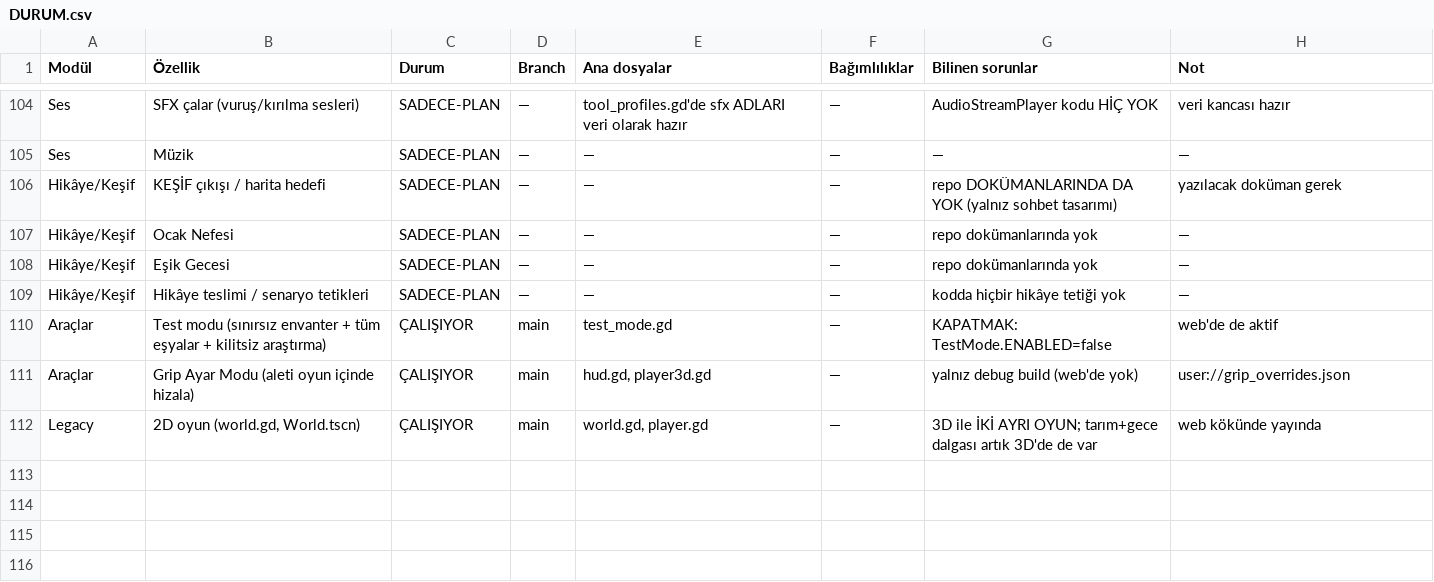
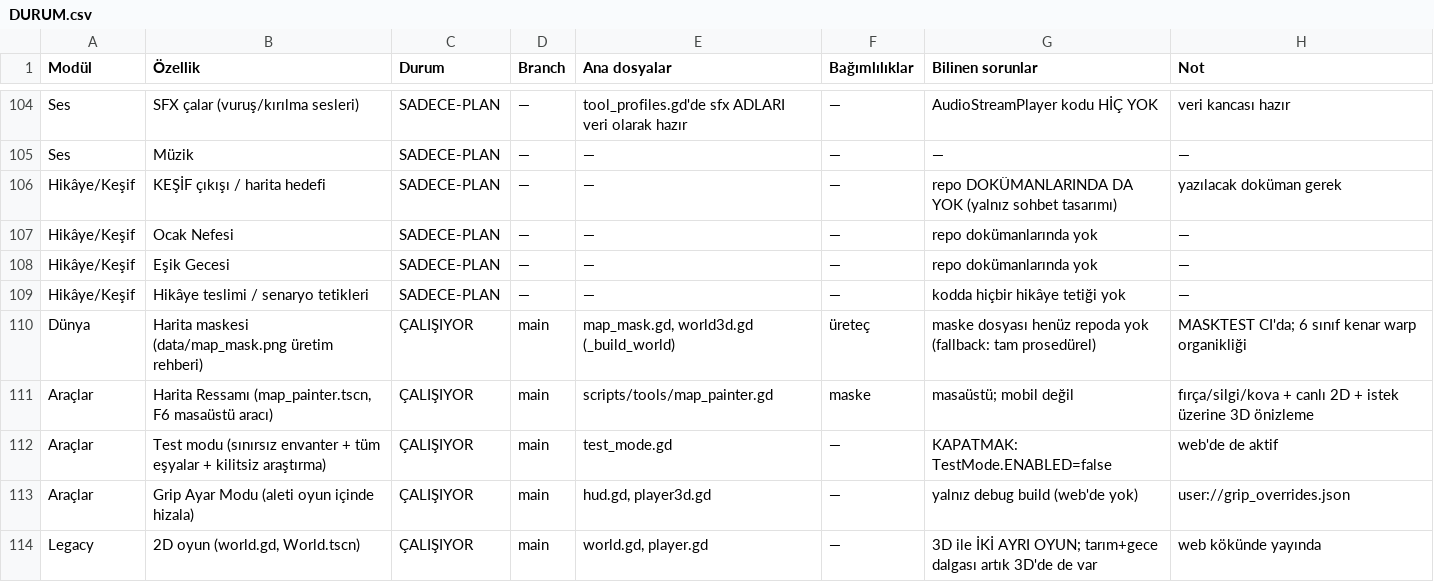
Before and after one commit to ozcinarece/Rable, a CSV file: DURUM.csv, drawn as a sheet; only a part is shown, gaps mark what is left out.

```diff
--- a/DURUM.csv
+++ b/DURUM.csv
@@ -109,2 +109,4 @@ Hikâye/Keşif,Eşik Gecesi,SADECE-PLAN,—,—,—,repo dokümanlarında yok,
 Hikâye/Keşif,Hikâye teslimi / senaryo tetikleri,SADECE-PLAN,—,—,—,kodda hiçbir hikâye tetiği yok,—
+Dünya,"Harita maskesi (data/map_mask.png üretim rehberi)",ÇALIŞIYOR,main,"map_mask.gd, world3d.gd (_build_world)",üreteç,maske dosyası henüz repoda yok (fallback: tam prosedürel),MASKTEST CI'da; 6 sınıf kenar warp organikliği
+Araçlar,"Harita Ressamı (map_painter.tscn, F6 masaüstü aracı)",ÇALIŞIYOR,main,scripts/tools/map_painter.gd,maske,masaüstü; mobil değil,fırça/silgi/kova + canlı 2D + istek üzerine 3D önizleme
 Araçlar,"Test modu (sınırsız envanter + tüm eşyalar + kilitsiz araştırma)",ÇALIŞIYOR,main,test_mode.gd,—,KAPATMAK: TestMode.ENABLED=false,web'de de aktif
```
Also changed, not shown: 6 other files.
